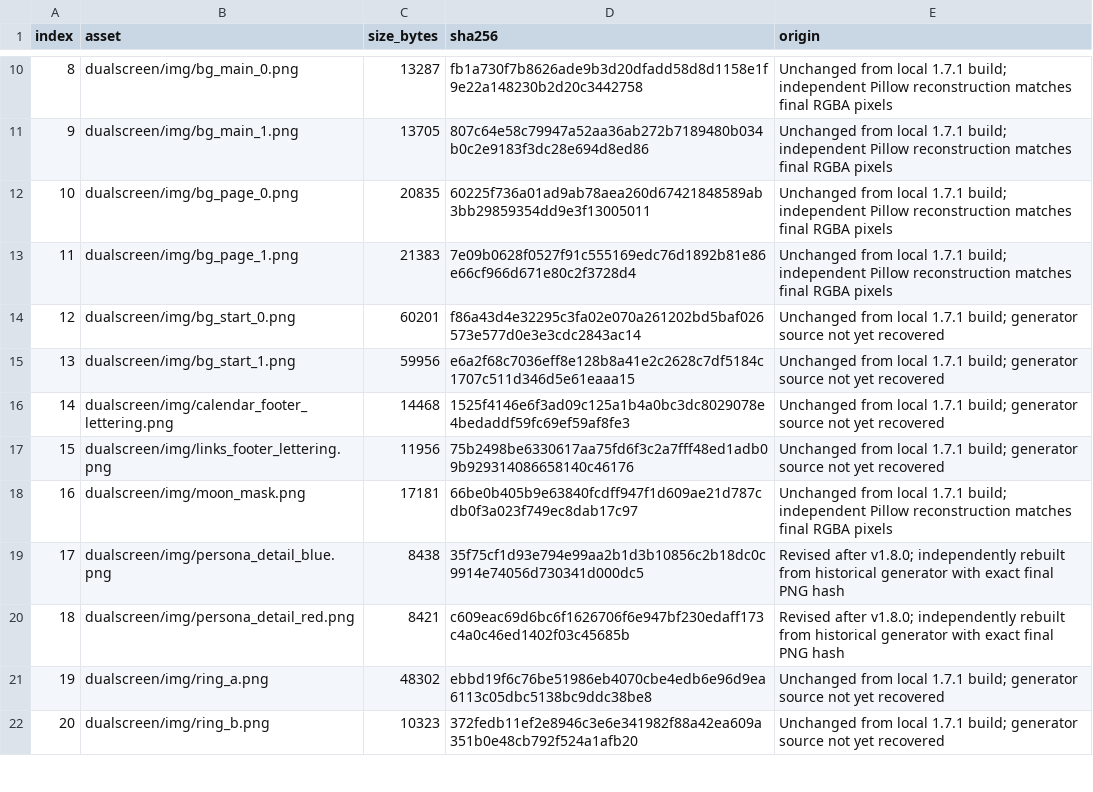
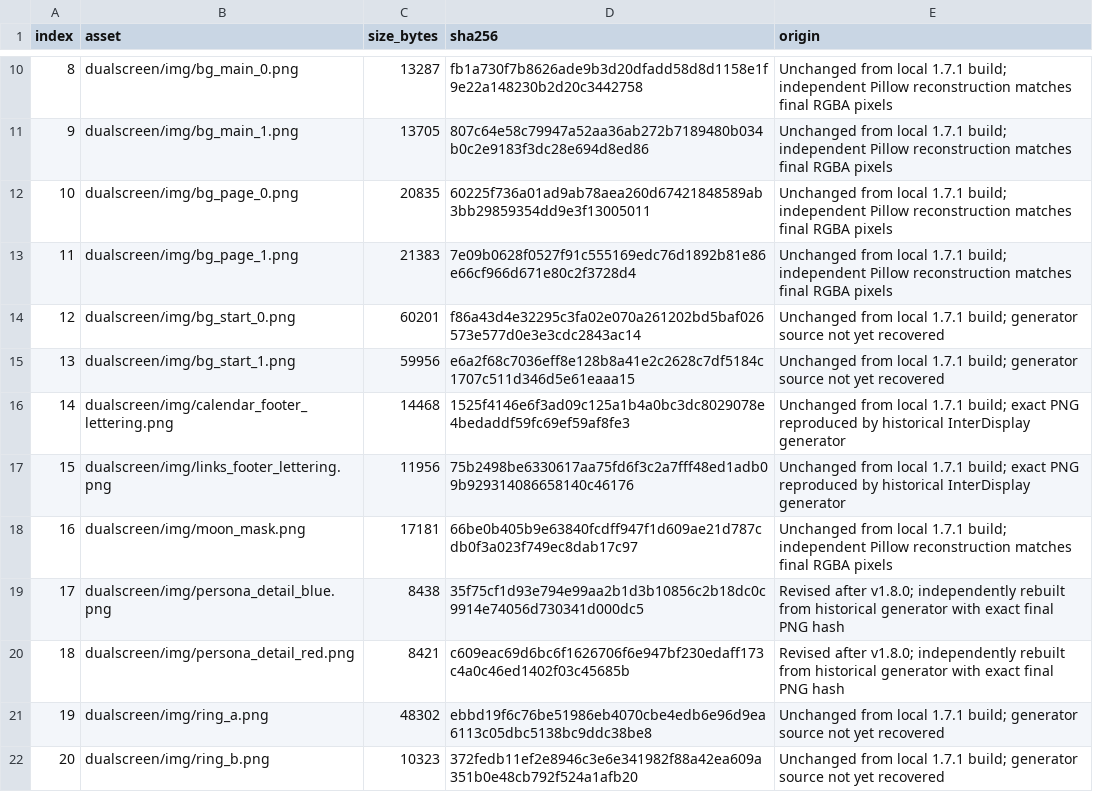
Before and after one commit to igawa6/eden-duo-companions, a CSV file: tools/p3p/v1810/ASSET_PROVENANCE.csv, drawn as a sheet; only a part is shown, gaps mark what is left out.

Commit message:
docs(p3p): mark both footer artwork sources as recovered

```diff
--- a/tools/p3p/v1810/ASSET_PROVENANCE.csv
+++ b/tools/p3p/v1810/ASSET_PROVENANCE.csv
@@ -15,4 +15,4 @@ index,asset,size_bytes,sha256,origin
 13,dualscreen/img/bg_start_1.png,59956,e6a2f68c7036eff8e128b8a41e2c2628c7df5184c1707c511d346d5e61eaaa15,Unchanged from local 1.7.1 build; generator source not yet recovered
-14,dualscreen/img/calendar_footer_lettering.png,14468,1525f4146e6f3ad09c125a1b4a0bc3dc8029078e4bedaddf59fc69ef59af8fe3,Unchanged from local 1.7.1 build; generator source not yet recovered
-15,dualscreen/img/links_footer_lettering.png,11956,75b2498be6330617aa75fd6f3c2a7fff48ed1adb09b929314086658140c46176,Unchanged from local 1.7.1 build; generator source not yet recovered
+14,dualscreen/img/calendar_footer_lettering.png,14468,1525f4146e6f3ad09c125a1b4a0bc3dc8029078e4bedaddf59fc69ef59af8fe3,Unchanged from local 1.7.1 build; exact PNG reproduced by historical InterDisplay generator
+15,dualscreen/img/links_footer_lettering.png,11956,75b2498be6330617aa75fd6f3c2a7fff48ed1adb09b929314086658140c46176,Unchanged from local 1.7.1 build; exact PNG reproduced by historical InterDisplay generator
 16,dualscreen/img/moon_mask.png,17181,66be0b405b9e63840fcdff947f1d609ae21d787cdb0f3a023f749ec8dab17c97,Unchanged from local 1.7.1 build; independent Pillow reconstruction matches final RGBA pixels
```
